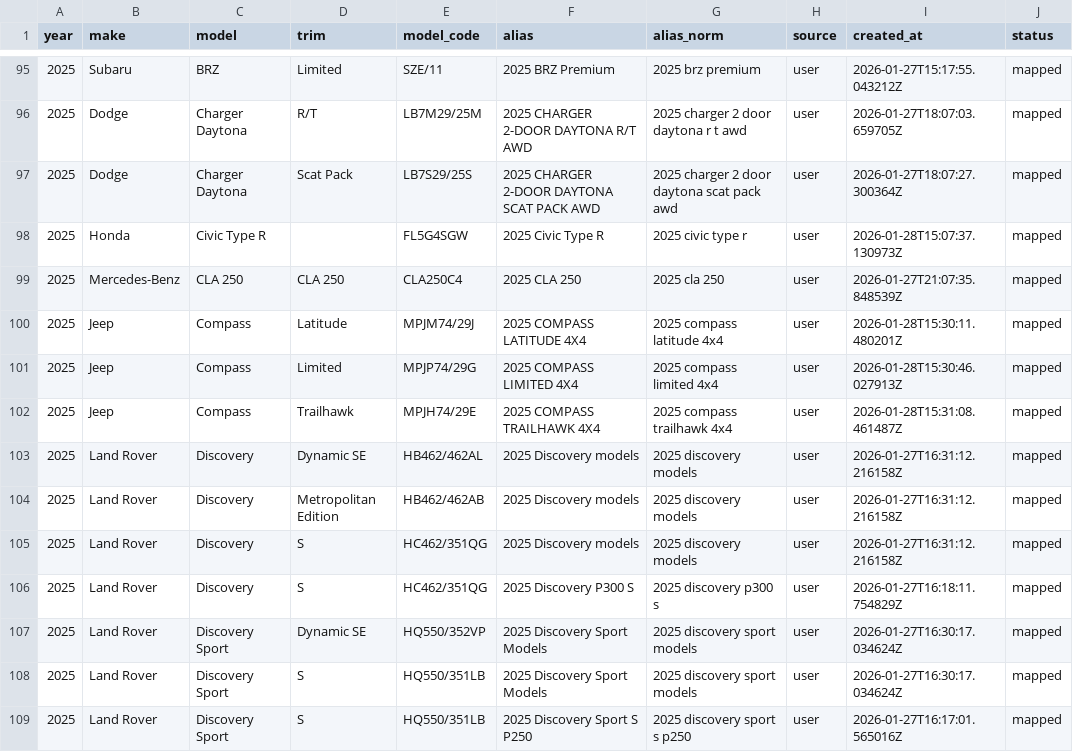
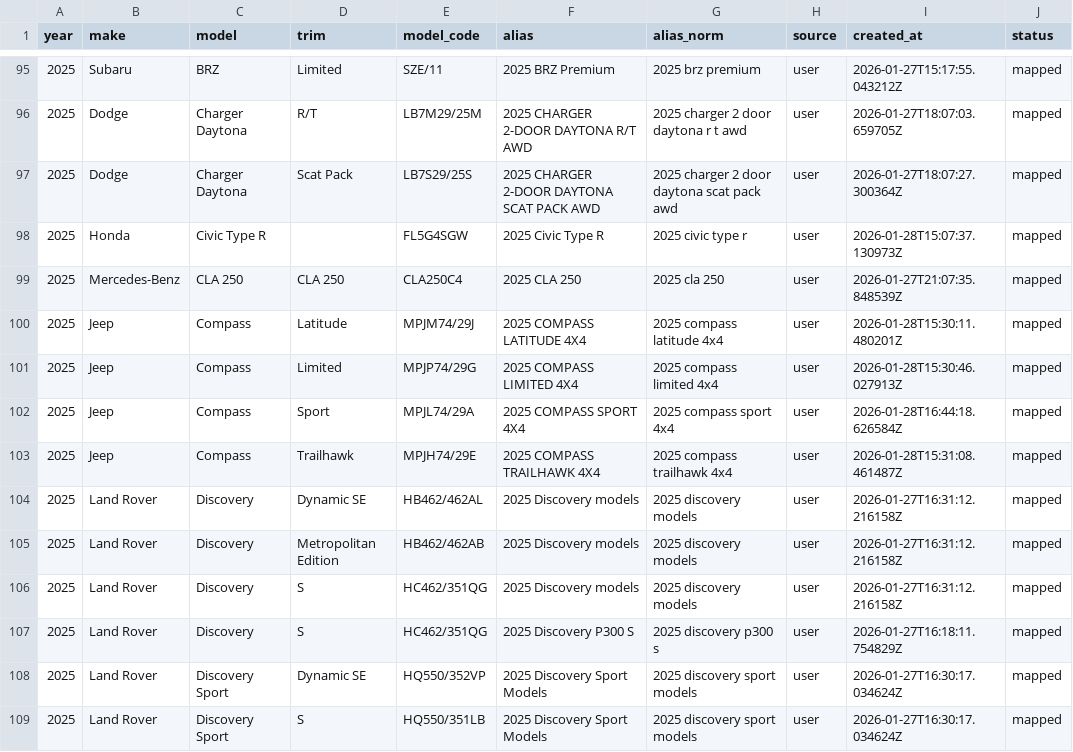
Before and after one commit to klb-text/map, a CSV file: Aliases.csv, drawn as a sheet; only a part is shown, gaps mark what is left out; the shorter side is filled out with more unchanged rows; the diff names each change by its address in the sheet, - before the commit and + after, or states it on an @@ line.

Commit message:
chore(mappings): upsert 1 row(s) via AFF UI - 1769618659.0710247

```diff
--- a/Aliases.csv
+++ b/Aliases.csv
+row 102: 2025 | Jeep | Compass | Sport | MPJL74/29A | 2025 COMPASS SPORT 4X4 | 2025 compass sport 4x4 | user | 2026-01-28T16:44:18.626584Z | mapped
```
